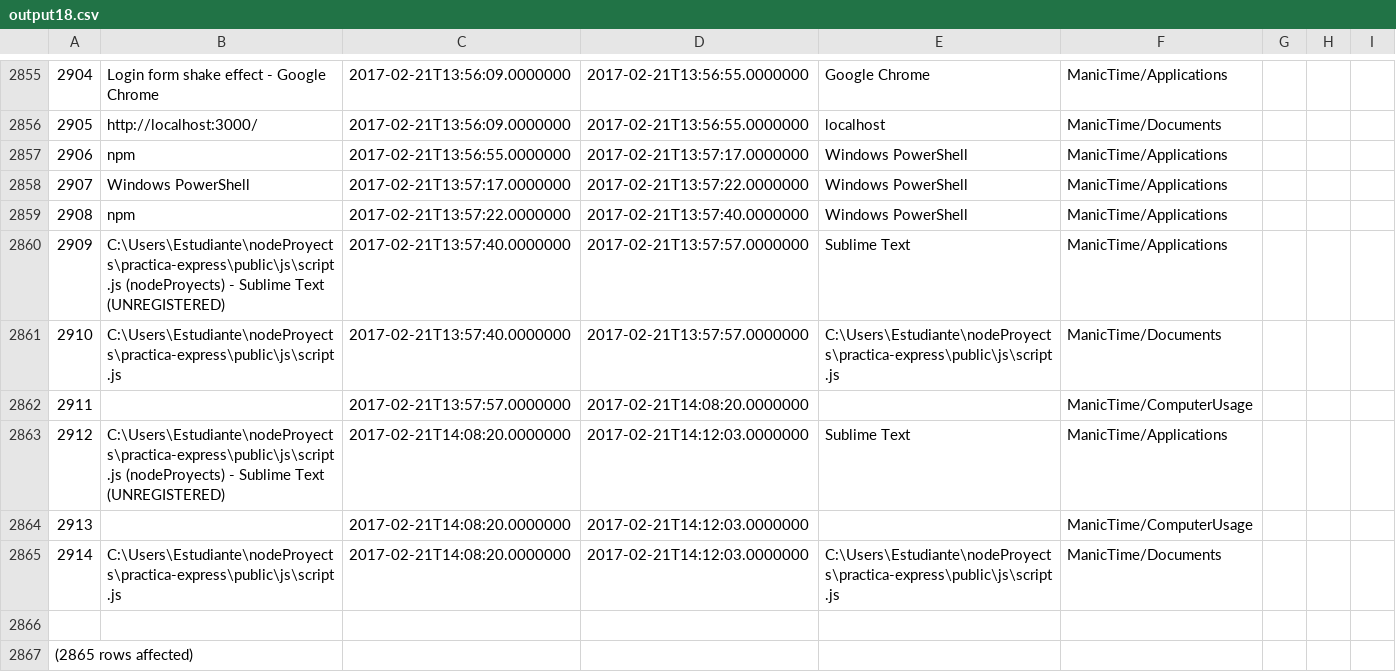
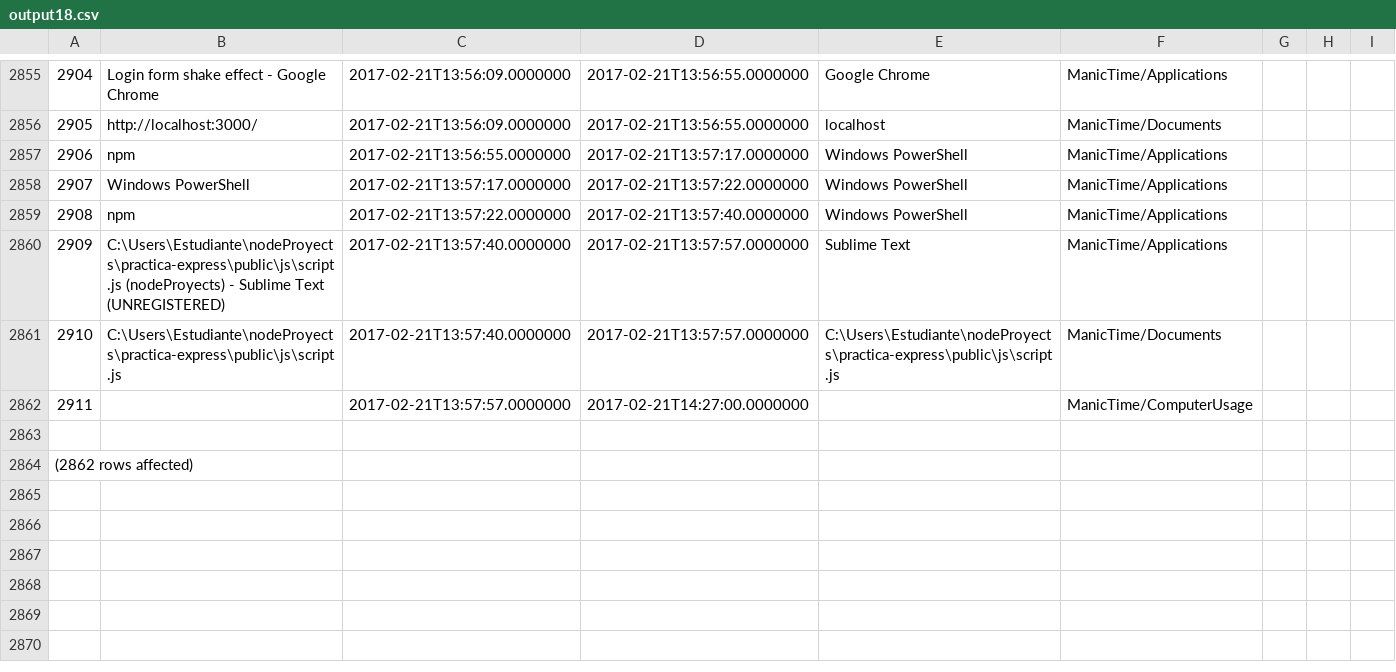
Before and after one commit to LeoEras/MTB, a CSV file: output18.csv, drawn as a sheet; only a part is shown, gaps mark what is left out; removed rows and columns are numbered as before the commit, all else as after; the diff names each change by its address in the sheet, - before the commit and + after, or states it on an @@ line.

Commit message:
Update

```diff
--- a/output18.csv
+++ b/output18.csv
-D2862: 2017-02-21T14:08:20.0000000
+D2862: 2017-02-21T14:27:00.0000000
-row 2863: 2912 | C:\Users\Estudiante\nodeProyects\practica-express\public\js\script.js (nodeProyects) - Sublime Text (UNREGISTERED) | 2017-02-21T14:08:20.0000000 | 2017-02-21T14:12:03.0000000 | Sublime Text | ManicTime/Applications
-row 2864: 2913 |  | 2017-02-21T14:08:20.0000000 | 2017-02-21T14:12:03.0000000 |  | ManicTime/ComputerUsage
-row 2865: 2914 | C:\Users\Estudiante\nodeProyects\practica-express\public\js\script.js | 2017-02-21T14:08:20.0000000 | 2017-02-21T14:12:03.0000000 | C:\Users\Estudiante\nodeProyects\practica-express\public\js\script.js | ManicTime/Documents
@@ column A renumbered from row 2864 down @@
```
